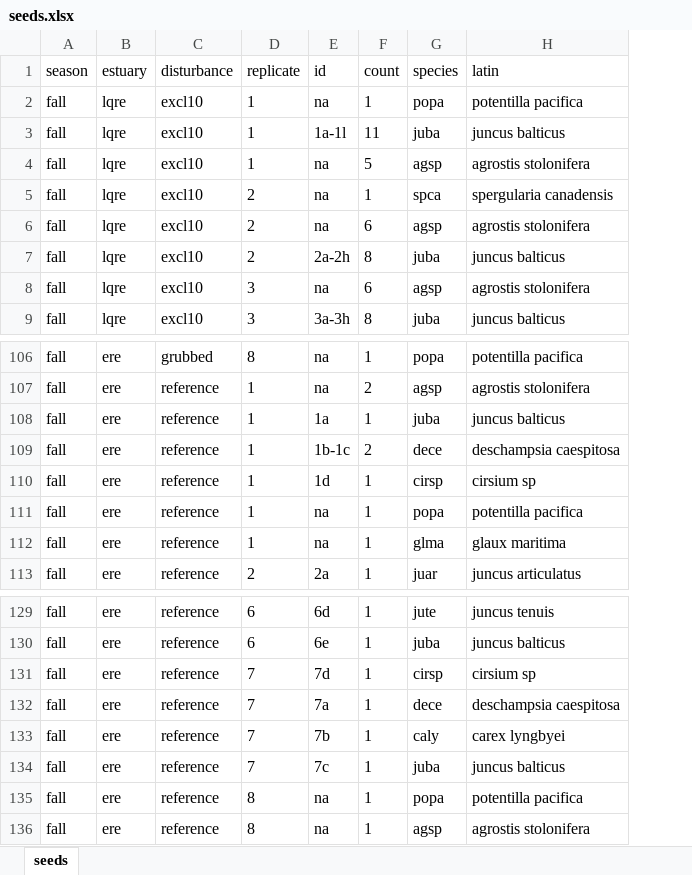
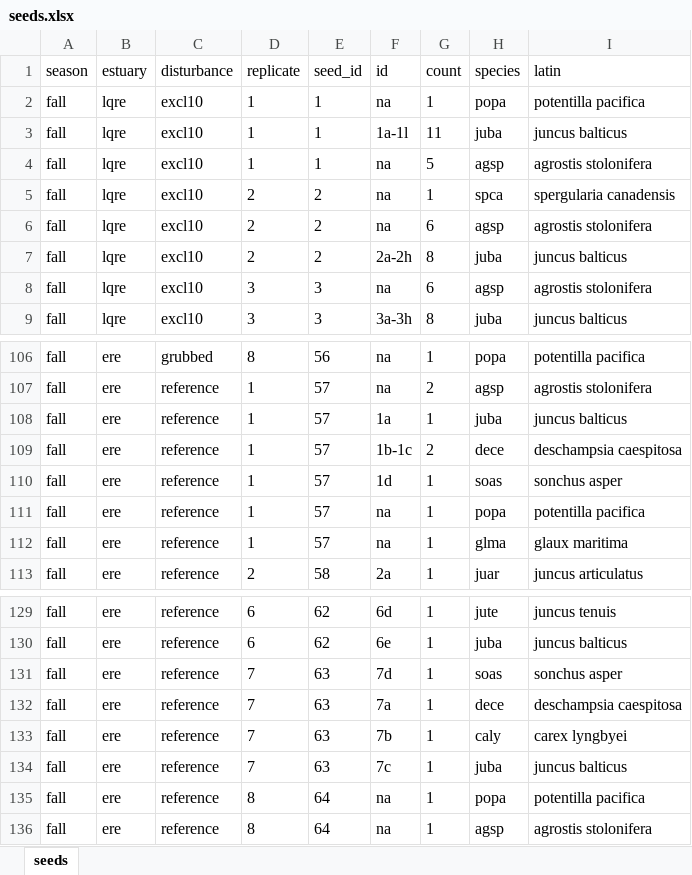
Before and after one commit to stefanielane/HabitatRecovery, an Excel workbook: seeds.xlsx, sheet seeds, drawn as a sheet; only a part is shown, gaps mark what is left out; values as stored, in another font and other column widths than the file's, no borders; addresses are those after the commit; the diff names each change by its address in the sheet, - before the commit and + after, or states it on an @@ line.

Commit message:
good boxplots & glm; making a mess of subsetting the seed df to re-do the nmds plot

```diff
--- a/seeds.xlsx (sheet seeds)
+++ b/seeds.xlsx (sheet seeds)
+column E (seed_id), rows 2-9: 1 | 1 | 1 | 2 | 2 | 2 | 3 | 3; rows 106-113: 56 | 57 | 57 | 57 | 57 | 57 | 57 | 58; rows 129-136: 62 | 62 | 63 | 63 | 63 | 63 | 64 | 64
-H110 (species): cirsp
+H110 (species): soas
-I110 (latin): cirsium sp
+I110 (latin): sonchus asper
-H131 (species): cirsp
+H131 (species): soas
-I131 (latin): cirsium sp
+I131 (latin): sonchus asper
```
Also changed, not shown: 2 other files.
